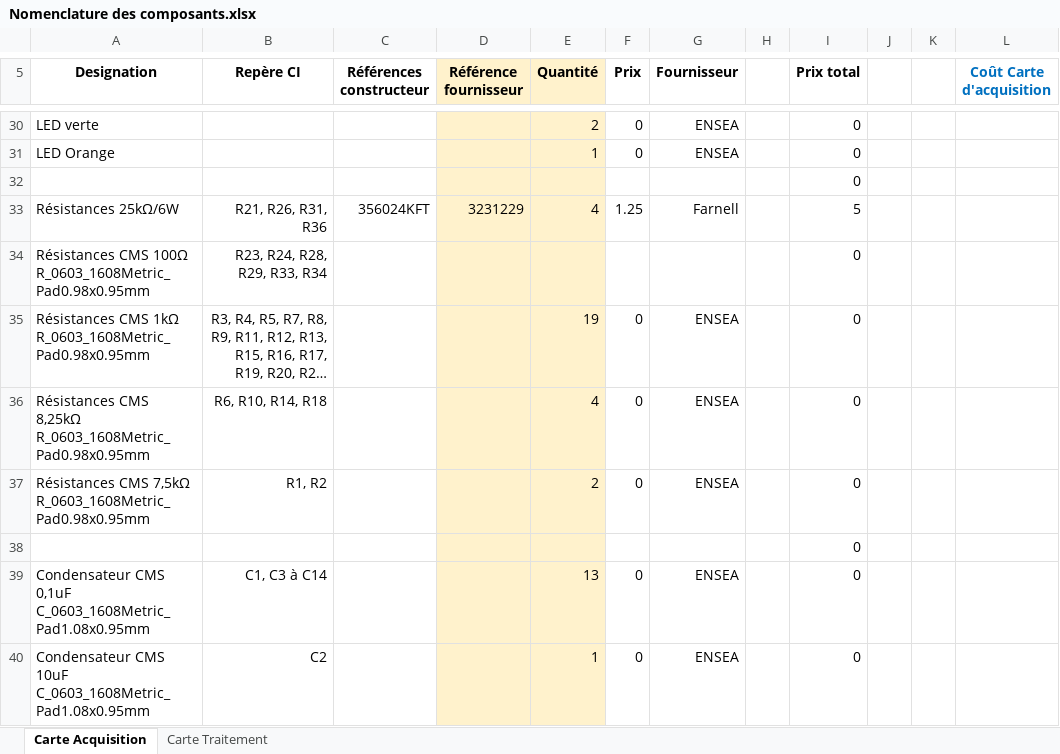
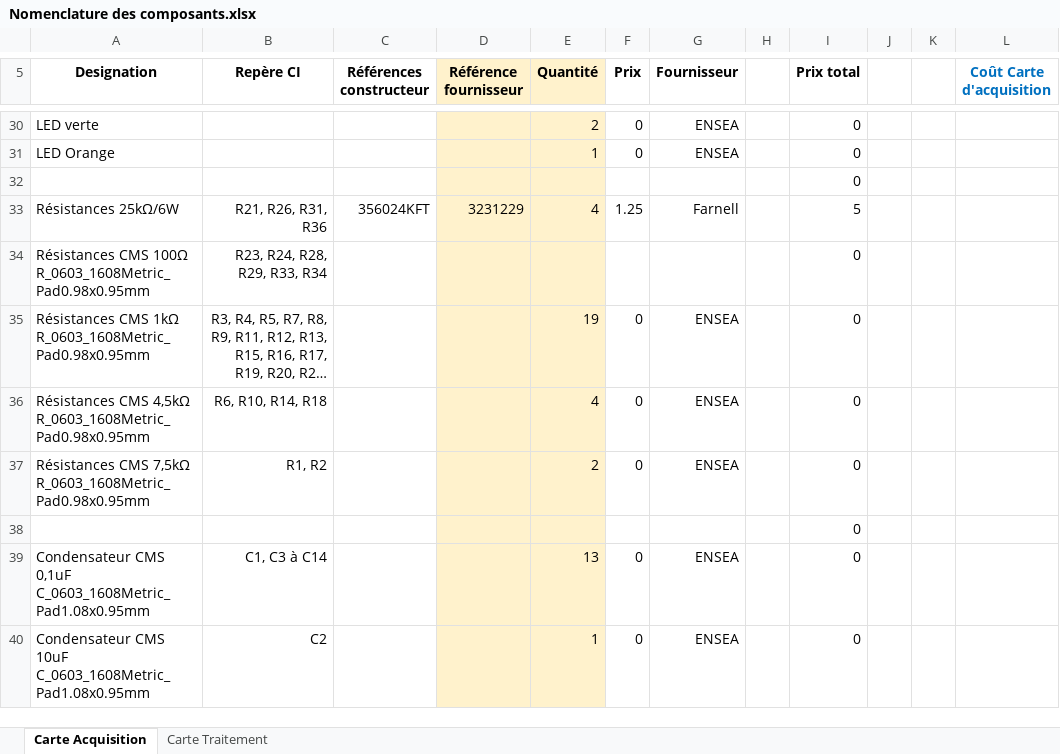
Before and after one commit to jsain78480/2324_Projet3DN_AnalyseurQualiteReseauElectrique, an Excel workbook: Hardware/Nomenclature des composants.xlsx, sheet Carte Acquisition, drawn as a sheet; only a part is shown, gaps mark what is left out; long unchanged cells end in …; values as stored, in another font and other column widths than the file's, no borders; the diff names each change by its address in the sheet, - before the commit and + after, or states it on an @@ line.

```diff
--- a/Hardware/Nomenclature des composants.xlsx (sheet Carte Acquisition)
+++ b/Hardware/Nomenclature des composants.xlsx (sheet Carte Acquisition)
-A36 (Designation): Résistances CMS 8,25kΩ R_0603_1608Metric_Pad0.98x0.95mm
+A36 (Designation): Résistances CMS 4,5kΩ R_0603_1608Metric_Pad0.98x0.95mm
```
Also changed, not shown: 2 other files.
